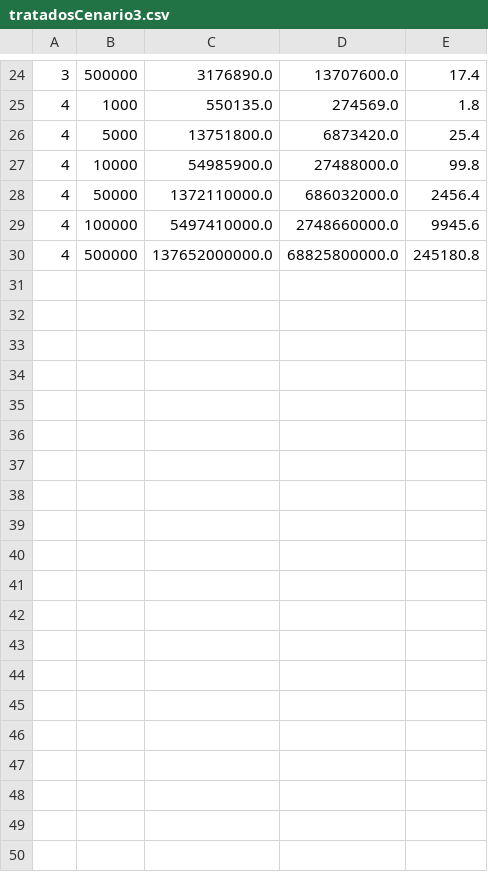
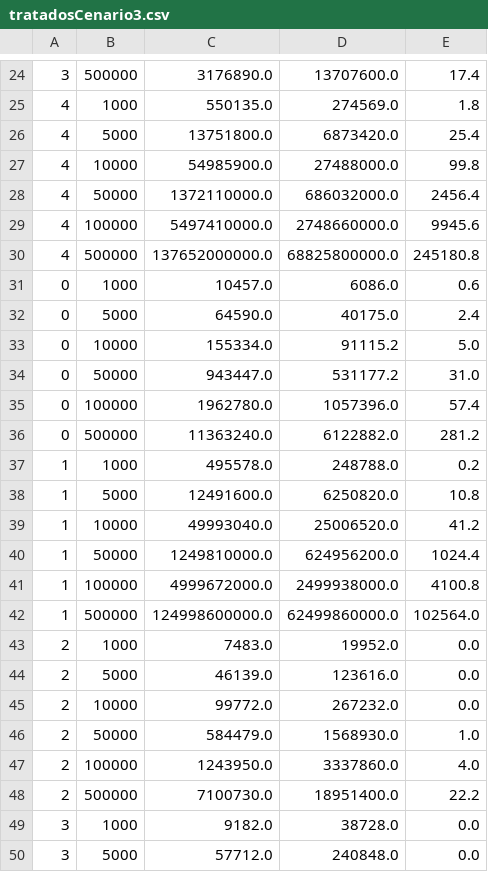
Before and after one commit to caiosdeo/Trabalho-ED-II, a CSV file: processamento/tratadosCenario3.csv, drawn as a sheet; only a part is shown, gaps mark what is left out; the diff covers the shown part only; the diff names each change by its address in the sheet, - before the commit and + after, or states it on an @@ line.

```diff
--- a/processamento/tratadosCenario3.csv
+++ b/processamento/tratadosCenario3.csv
+row 31: 0 | 1000 | 10457.0 | 6086.0 | 0.6
+row 32: 0 | 5000 | 64590.0 | 40175.0 | 2.4
+row 33: 0 | 10000 | 155334.0 | 91115.2 | 5.0
+row 34: 0 | 50000 | 943447.0 | 531177.2 | 31.0
+row 35: 0 | 100000 | 1962780.0 | 1057396.0 | 57.4
+row 36: 0 | 500000 | 11363240.0 | 6122882.0 | 281.2
+row 37: 1 | 1000 | 495578.0 | 248788.0 | 0.2
+row 38: 1 | 5000 | 12491600.0 | 6250820.0 | 10.8
+row 39: 1 | 10000 | 49993040.0 | 25006520.0 | 41.2
+row 40: 1 | 50000 | 1249810000.0 | 624956200.0 | 1024.4
+row 41: 1 | 100000 | 4999672000.0 | 2499938000.0 | 4100.8
+row 42: 1 | 500000 | 124998600000.0 | 62499860000.0 | 102564.0
+row 43: 2 | 1000 | 7483.0 | 19952.0 | 0.0
+row 44: 2 | 5000 | 46139.0 | 123616.0 | 0.0
+row 45: 2 | 10000 | 99772.0 | 267232.0 | 0.0
+row 46: 2 | 50000 | 584479.0 | 1568930.0 | 1.0
+row 47: 2 | 100000 | 1243950.0 | 3337860.0 | 4.0
+row 48: 2 | 500000 | 7100730.0 | 18951400.0 | 22.2
+row 49: 3 | 1000 | 9182.0 | 38728.0 | 0.0
+row 50: 3 | 5000 | 57712.0 | 240848.0 | 0.0
```
Also changed, not shown: 10 added rows elsewhere in this file, 1 other file.
